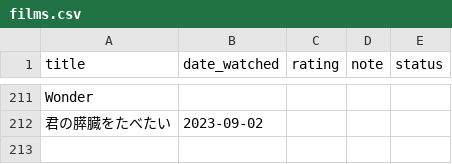
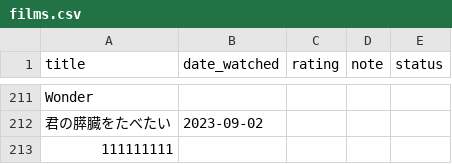
Before and after one commit to potewww/TV-tracker, a CSV file: films.csv, drawn as a sheet; only a part is shown, gaps mark what is left out; the diff names each change by its address in the sheet, - before the commit and + after, or states it on an @@ line.

Commit message:
Aggiunge film: 111111111

```diff
--- a/films.csv
+++ b/films.csv
+row 213: 111111111
```
